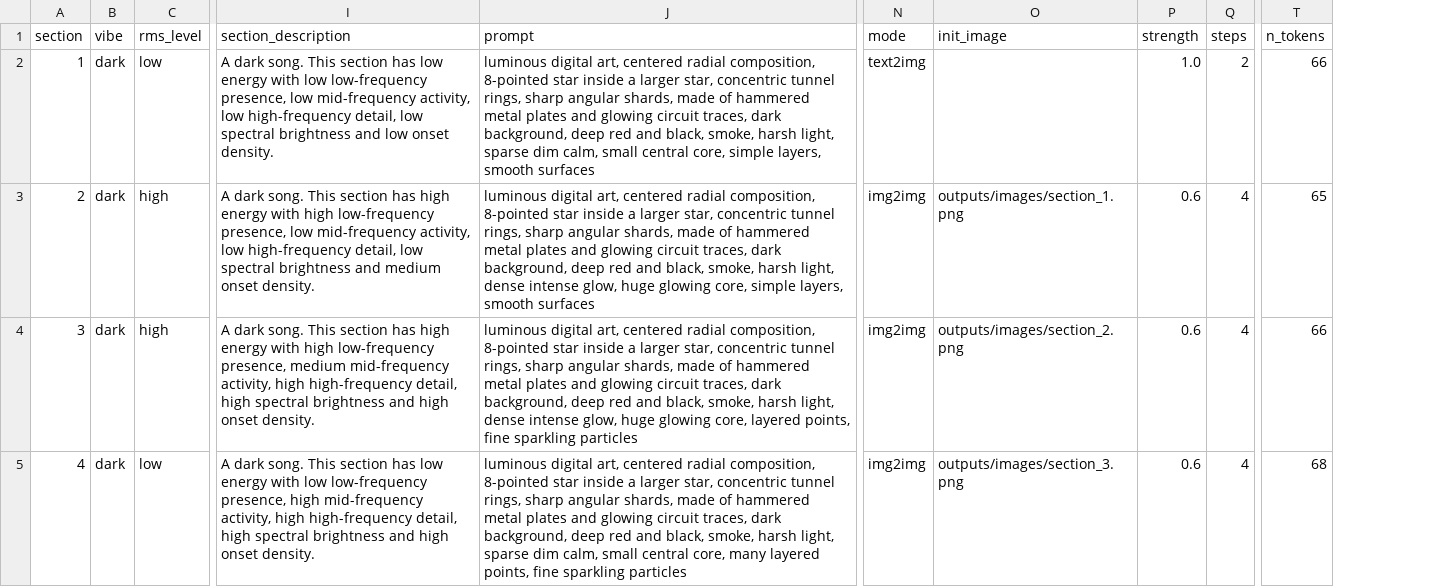
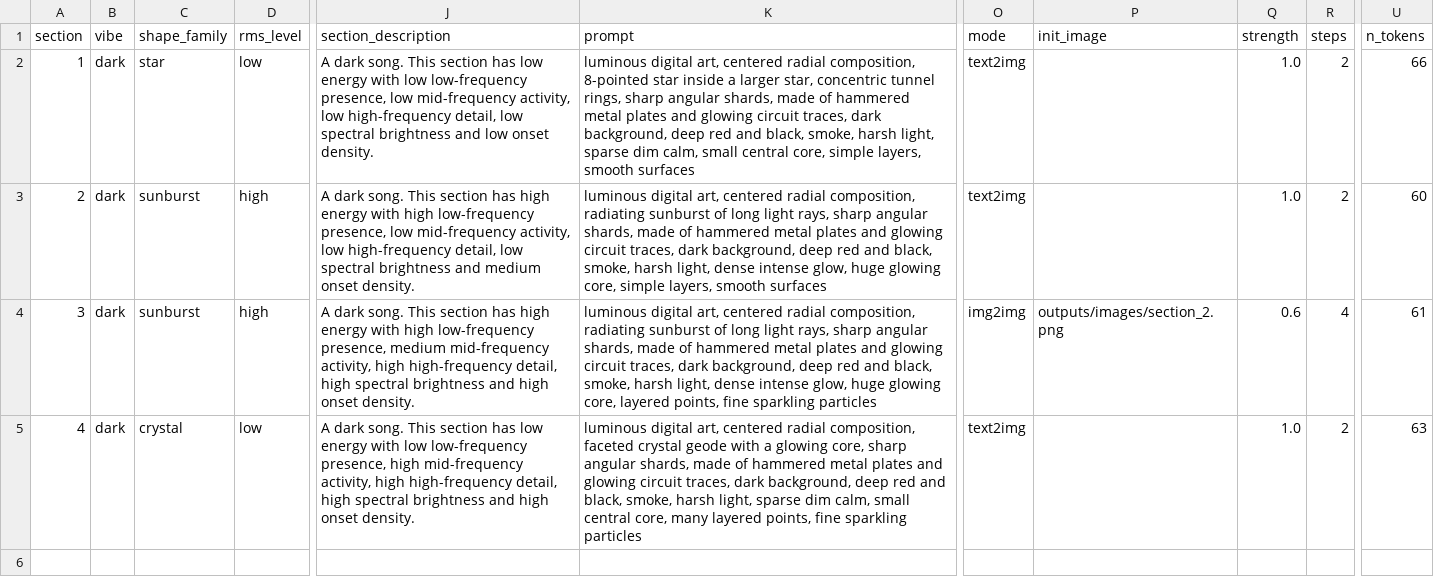
Before and after one commit to saminjune24/Gen_AI_Visualizer, a CSV file: outputs/prompts.csv, drawn as a sheet; only a part is shown, gaps mark what is left out; addresses are those after the commit; the diff names each change by its address in the sheet, - before the commit and + after, or states it on an @@ line.

Commit message:
Switch to a new image and shape family at dramatic beat changes
- Score each section boundary by the largest change in drum level,
  drum-hit rate, bass level or local tempo (3 s before vs after)
- Dramatic changes restart the img2img chain with a different shape
  family chosen from the new section's rhythm
- 0.25 s cut + flash at dramatic changes, 1 s crossfade otherwise

```diff
--- a/outputs/prompts.csv
+++ b/outputs/prompts.csv
+column C (shape_family), rows 2-5: star | sunburst | sunburst | crystal
-K3 (prompt): …radial composition, 8-pointed star inside a larger star, concentric tunnel rings, sharp angular…
+K3 (prompt): …radial composition, radiating sunburst of long light rays, sharp angular…
-O3 (mode): img2img
+O3 (mode): text2img
-P3 (init_image): outputs/images/section_1.png
+P3 (init_image): (empty)
-Q3 (strength): 0.6
+Q3 (strength): 1.0
-R3 (steps): 4
+R3 (steps): 2
-U3 (n_tokens): 65
+U3 (n_tokens): 60
-K4 (prompt): …radial composition, 8-pointed star inside a larger star, concentric tunnel rings, sharp angular…
+K4 (prompt): …radial composition, radiating sunburst of long light rays, sharp angular…
-U4 (n_tokens): 66
+U4 (n_tokens): 61
-K5 (prompt): …radial composition, 8-pointed star inside a larger star, concentric tunnel rings, sharp angular…
+K5 (prompt): …radial composition, faceted crystal geode with a glowing core, sharp angular…
-O5 (mode): img2img
+O5 (mode): text2img
-P5 (init_image): outputs/images/section_3.png
+P5 (init_image): (empty)
-Q5 (strength): 0.6
+Q5 (strength): 1.0
-R5 (steps): 4
+R5 (steps): 2
-U5 (n_tokens): 68
+U5 (n_tokens): 63
```
Also changed, not shown: outputs/metrics.csv, 13 other files.
